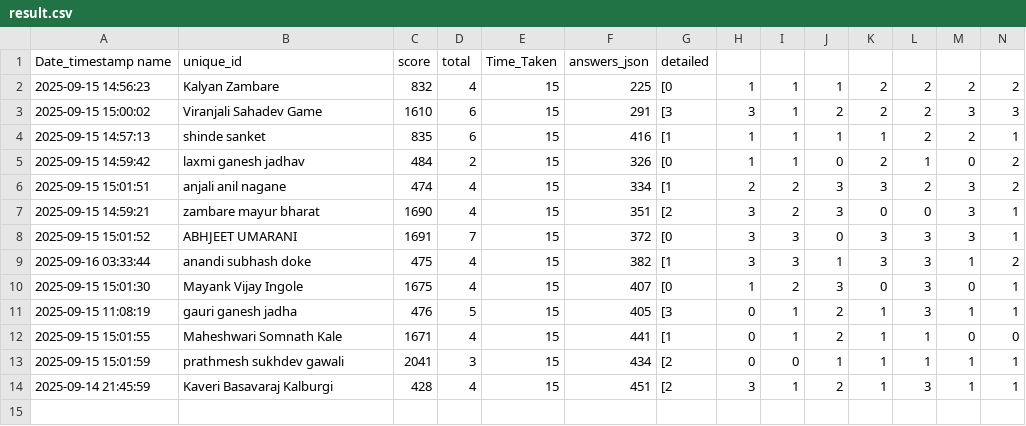
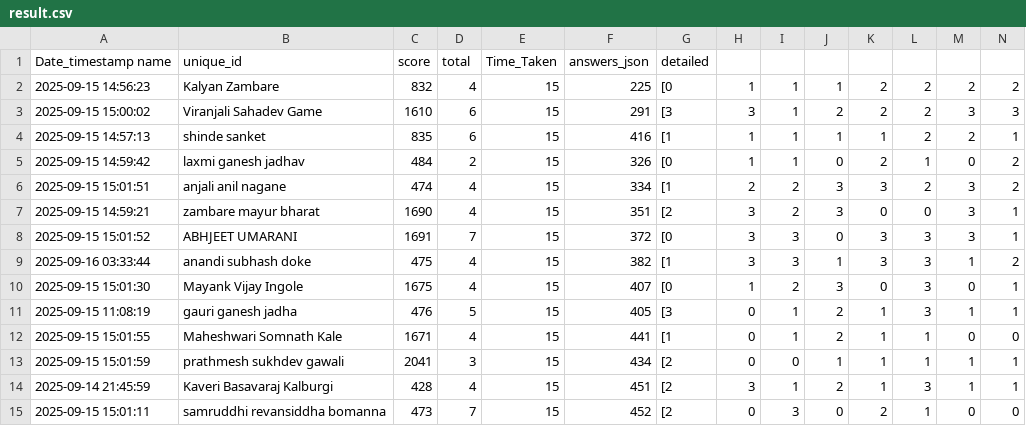
Before and after one commit to molesuraj08/OLYMPUS-RESULT, a CSV file: result.csv, drawn as a sheet; only a part is shown; rows hold the shown columns only; the diff names each change by its address in the sheet, - before the commit and + after, or states it on an @@ line.

Commit message:
Update results for samruddhi revansiddha bomanna

```diff
--- a/result.csv
+++ b/result.csv
+row 15: 2025-09-15 15:01:11 | samruddhi revansiddha bomanna | 473 | 7 | 15 | 452 | [2 | 0 | 3 | 0 | 2 | 1 | 0 | 0
```
